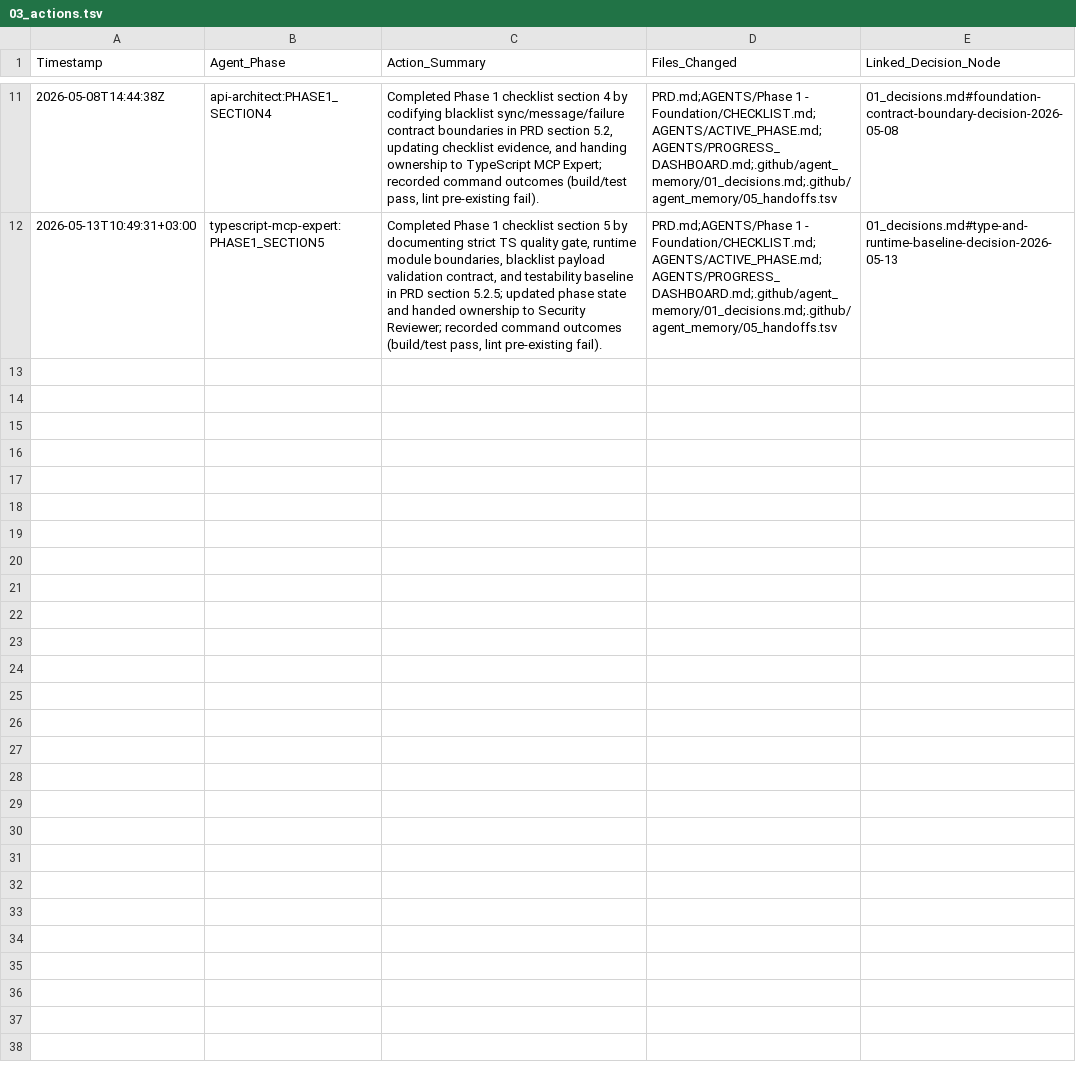
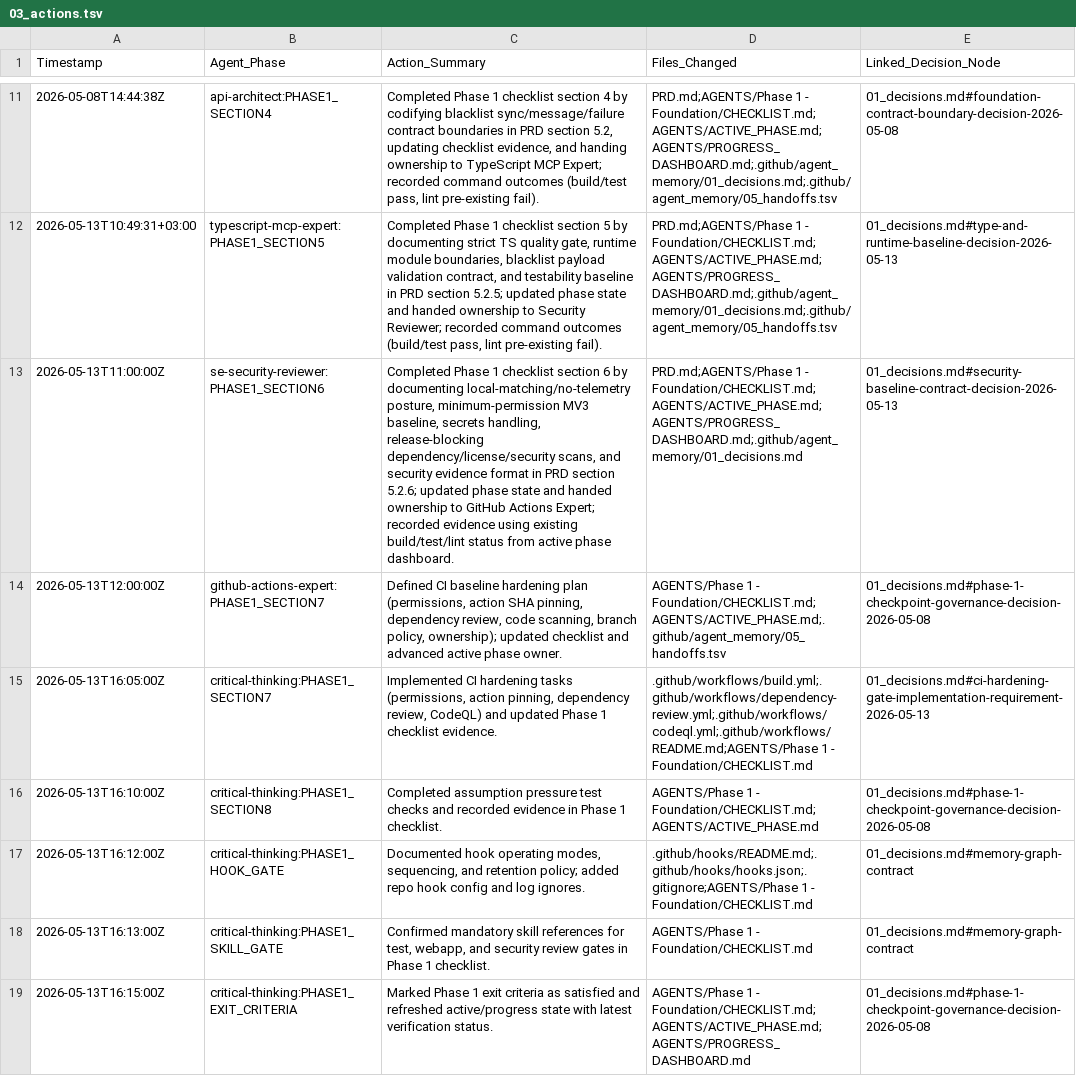
Before and after one commit to QW1CKS/anti-private-equity-slop, a TSV file: .github/agent_memory/03_actions.tsv, drawn as a sheet; only a part is shown, gaps mark what is left out; the diff names each change by its address in the sheet, - before the commit and + after, or states it on an @@ line.

Commit message:
Enhance Phase 1 documentation and workflows: add security baseline and CI hardening requirements, update checklist and progress dashboard, and implement dependency review and CodeQL workflows.

```diff
--- a/.github/agent_memory/03_actions.tsv
+++ b/.github/agent_memory/03_actions.tsv
+row 13: 2026-05-13T11:00:00Z | se-security-reviewer:PHASE1_SECTION6 | Completed Phase 1 checklist section 6 by documenting local-matching/no-telemetry posture, minimum-permission MV3 baseline, secrets handling, release-blocking dependency/license/security scans, and security evidence format in PRD section 5.2.6; updated phase state and handed ownership to GitHub Actions Expert; recorded evidence using existing build/test/lint status from active phase dashboard. | PRD.md;AGENTS/Phase 1 - Foundation/CHECKLIST.md;AGENTS/ACTIVE_PHASE.md;AGENTS/PROGRESS_DASHBOARD.md;.github/agent_memory/01_decisions.md | 01_decisions.md#security-baseline-contract-decision-2026-05-13
+row 14: 2026-05-13T12:00:00Z | github-actions-expert:PHASE1_SECTION7 | Defined CI baseline hardening plan (permissions, action SHA pinning, dependency review, code scanning, branch policy, ownership); updated checklist and advanced active phase owner. | AGENTS/Phase 1 - Foundation/CHECKLIST.md;AGENTS/ACTIVE_PHASE.md;.github/agent_memory/05_handoffs.tsv | 01_decisions.md#phase-1-checkpoint-governance-decision-2026-05-08
+row 15: 2026-05-13T16:05:00Z | critical-thinking:PHASE1_SECTION7 | Implemented CI hardening tasks (permissions, action pinning, dependency review, CodeQL) and updated Phase 1 checklist evidence. | .github/workflows/build.yml;.github/workflows/dependency-review.yml;.github/workflows/codeql.yml;.github/workflows/README.md;AGENTS/Phase 1 - Foundation/CHECKLIST.md | 01_decisions.md#ci-hardening-gate-implementation-requirement-2026-05-13
+row 16: 2026-05-13T16:10:00Z | critical-thinking:PHASE1_SECTION8 | Completed assumption pressure test checks and recorded evidence in Phase 1 checklist. | AGENTS/Phase 1 - Foundation/CHECKLIST.md;AGENTS/ACTIVE_PHASE.md | 01_decisions.md#phase-1-checkpoint-governance-decision-2026-05-08
+row 17: 2026-05-13T16:12:00Z | critical-thinking:PHASE1_HOOK_GATE | Documented hook operating modes, sequencing, and retention policy; added repo hook config and log ignores. | .github/hooks/README.md;.github/hooks/hooks.json;.gitignore;AGENTS/Phase 1 - Foundation/CHECKLIST.md | 01_decisions.md#memory-graph-contract
+row 18: 2026-05-13T16:13:00Z | critical-thinking:PHASE1_SKILL_GATE | Confirmed mandatory skill references for test, webapp, and security review gates in Phase 1 checklist. | AGENTS/Phase 1 - Foundation/CHECKLIST.md | 01_decisions.md#memory-graph-contract
+row 19: 2026-05-13T16:15:00Z | critical-thinking:PHASE1_EXIT_CRITERIA | Marked Phase 1 exit criteria as satisfied and refreshed active/progress state with latest verification status. | AGENTS/Phase 1 - Foundation/CHECKLIST.md;AGENTS/ACTIVE_PHASE.md;AGENTS/PROGRESS_DASHBOARD.md | 01_decisions.md#phase-1-checkpoint-governance-decision-2026-05-08
```
Also changed, not shown: .github/agent_memory/05_handoffs.tsv, 12 other files.
